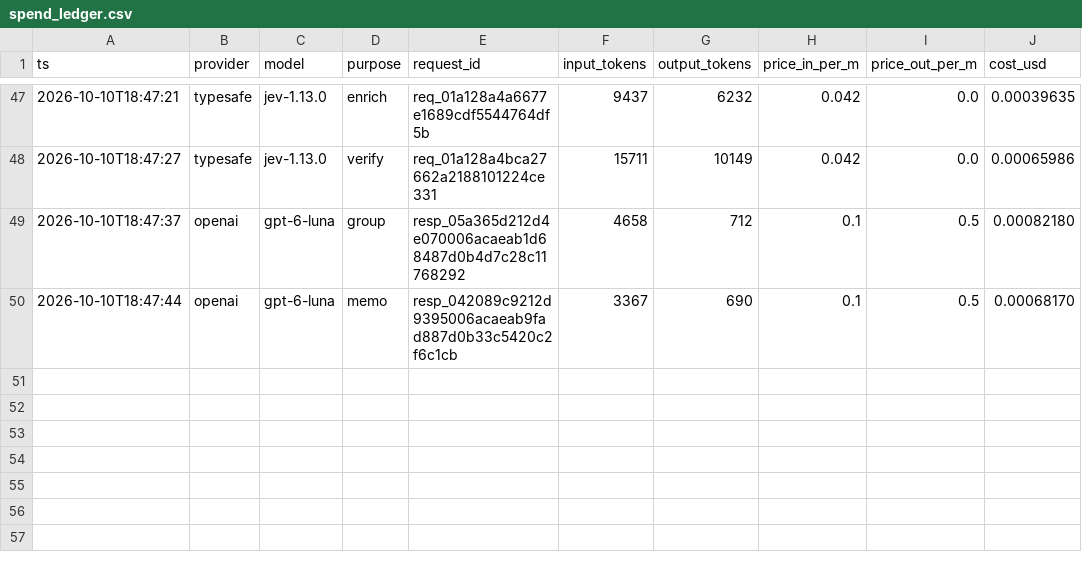
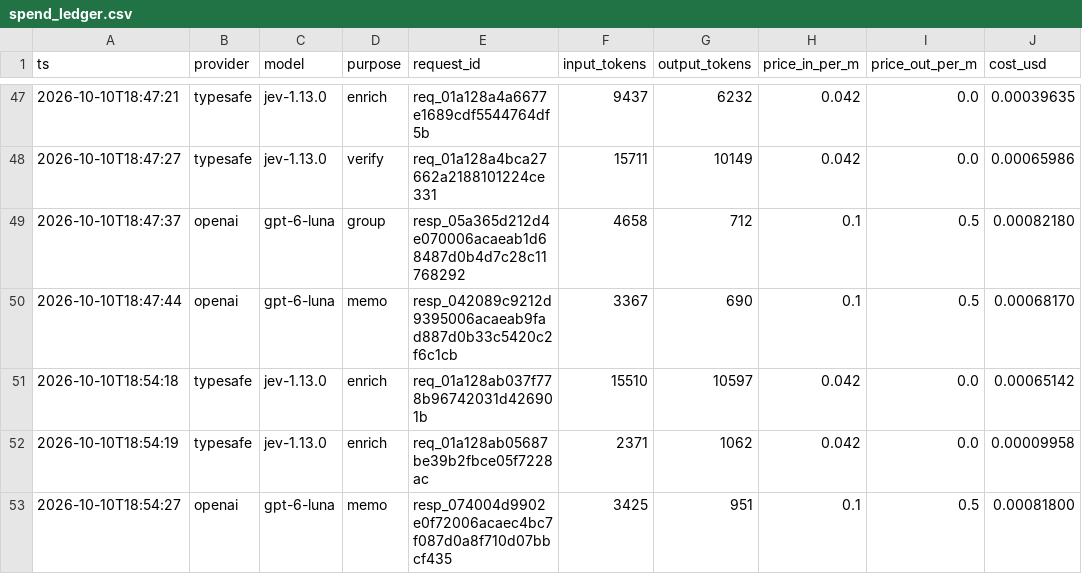
Before and after one commit to qianw92/qw-spotify-review-processor, a CSV file: budget/spend_ledger.csv, drawn as a sheet; only a part is shown, gaps mark what is left out; the diff names each change by its address in the sheet, - before the commit and + after, or states it on an @@ line.

```diff
--- a/budget/spend_ledger.csv
+++ b/budget/spend_ledger.csv
+row 51: 2026-10-10T18:54:18 | typesafe | jev-1.13.0 | enrich | req_01a128ab037f778b96742031d426901b | 15510 | 10597 | 0.042 | 0.0 | 0.00065142
+row 52: 2026-10-10T18:54:19 | typesafe | jev-1.13.0 | enrich | req_01a128ab05687be39b2fbce05f7228ac | 2371 | 1062 | 0.042 | 0.0 | 0.00009958
+row 53: 2026-10-10T18:54:27 | openai | gpt-6-luna | memo | resp_074004d9902e0f72006acaec4bc7f087d0a8f710d07bbcf435 | 3425 | 951 | 0.1 | 0.5 | 0.00081800
```
Also changed, not shown: 24 other files.
